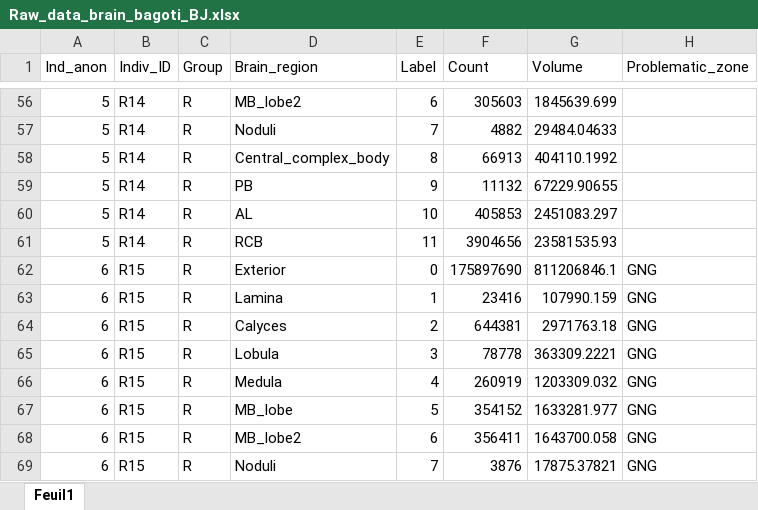
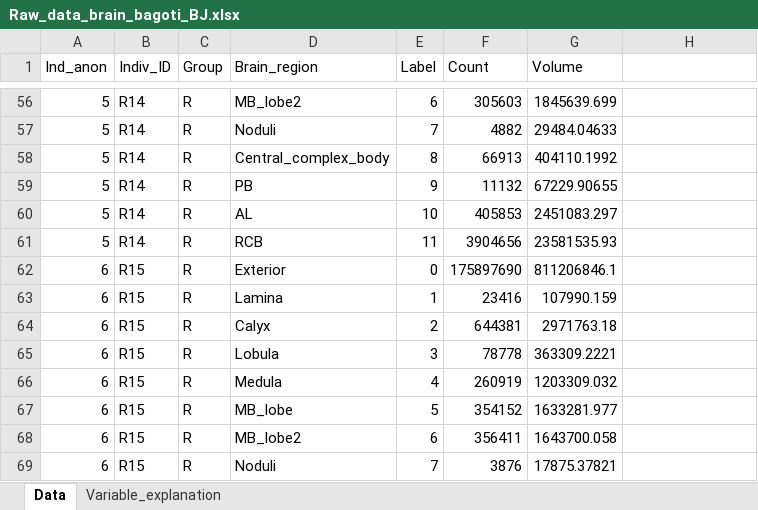
Before and after one commit to benjaminjauffret2-jpg/M.bagoti-neuroanatomy-Bristol-BJ, an Excel workbook: Data-raw/Raw_data_brain_bagoti_BJ.xlsx, sheet Data, drawn as a sheet; only a part is shown, gaps mark what is left out; values as stored, in another font and other column widths than the file's, no cell formats; the diff covers the shown part only; the diff names each change by its address in the sheet, - before the commit and + after, or states it on an @@ line.

Commit message:
Implemented a variable explanation sheet in raw_data_brain_bagoti.BJ.xlsx Cchanged the Data_checking code to create a function to plot the correlation across brain regions

```diff
--- a/Data-raw/Raw_data_brain_bagoti_BJ.xlsx (sheet Data)
+++ b/Data-raw/Raw_data_brain_bagoti_BJ.xlsx (sheet Data)
-sheet tab: Feuil1
+sheet tab: Data
+sheet tab: Variable_explanation
-H1: Problematic_zone
+H1: (empty)
-H62:H69: GNG
+H62:H69: (empty)
-D64 (Brain_region): Calyces
+D64 (Brain_region): Calyx
```
Also changed, not shown: 28 edited cells elsewhere in this sheet, cell formats, 3 other files.
